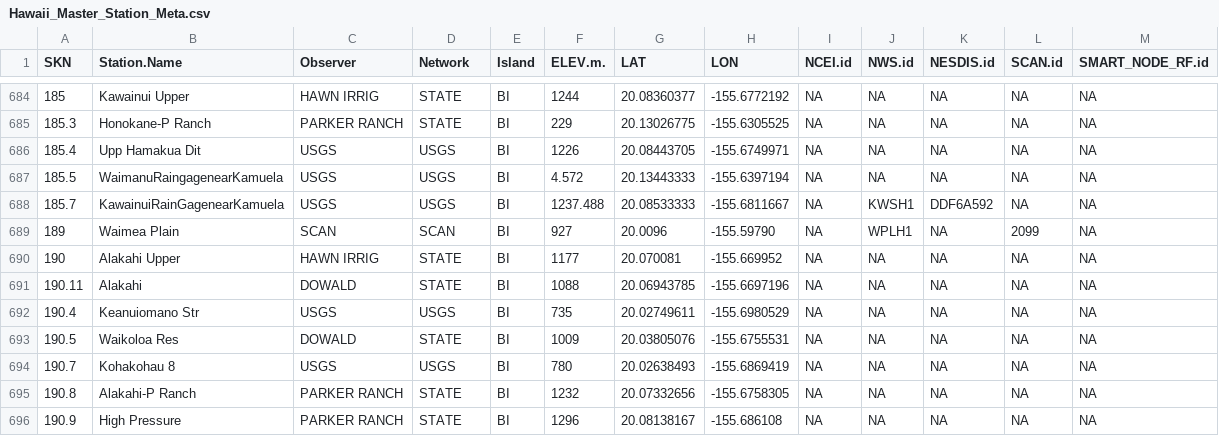
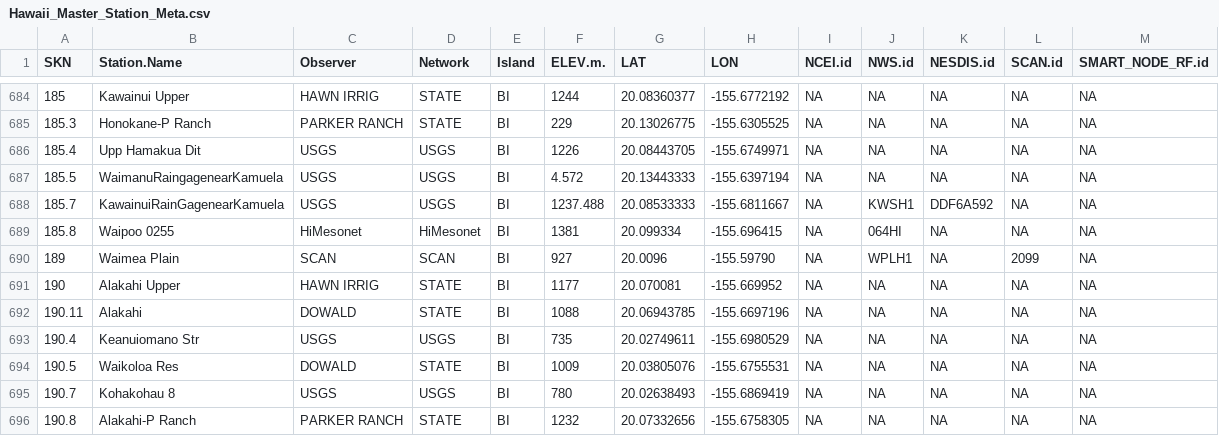
Before and after one commit to ikewai/hawaii_wx_station_mgmt_container, a CSV file: Hawaii_Master_Station_Meta.csv, drawn as a sheet; only a part is shown, gaps mark what is left out; the shorter side is filled out with more unchanged rows.

Commit message:
add new mesonet station 0255 Waipoo

```diff
--- a/Hawaii_Master_Station_Meta.csv
+++ b/Hawaii_Master_Station_Meta.csv
@@ -688,2 +688,3 @@
 185.7,"KawainuiRainGagenearKamuela","USGS","USGS","BI",1237.488,20.08533333,-155.6811667,NA,"KWSH1","DDF6A592",NA,NA
+185.8,"Waipoo 0255","HiMesonet","HiMesonet","BI",1381,20.099334,-155.696415,NA,"064HI",NA,NA,NA
 189,"Waimea Plain","SCAN","SCAN","BI",927,20.0096,-155.59790,NA,"WPLH1",NA,"2099",NA
```
